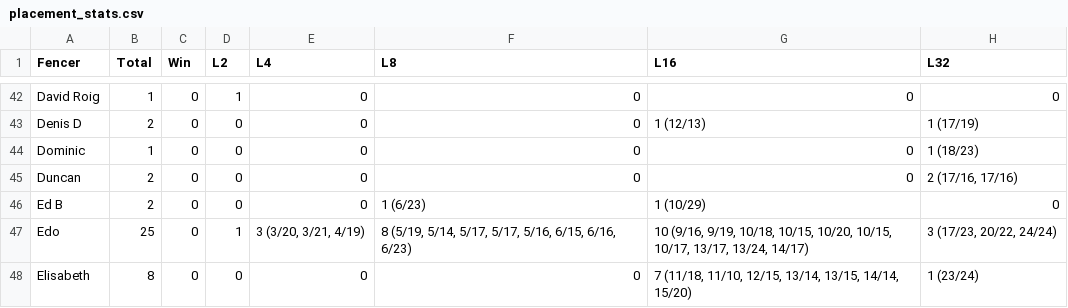
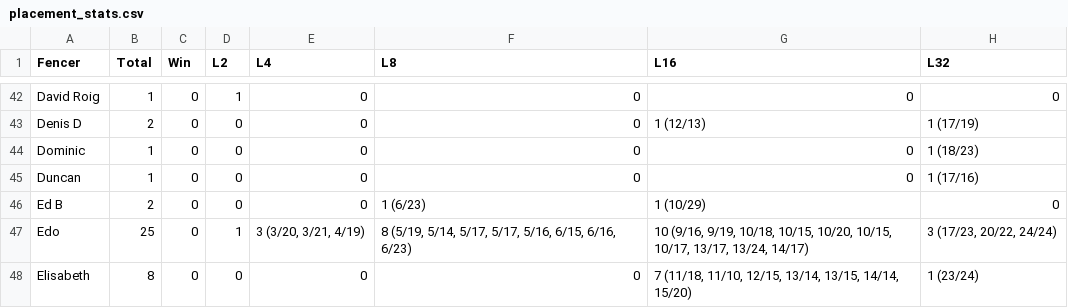
Before and after one commit to Alex3400/FencingTracker, a CSV file: docs/data/placement_stats.csv, drawn as a sheet; only a part is shown, gaps mark what is left out.

```diff
--- a/docs/data/placement_stats.csv
+++ b/docs/data/placement_stats.csv
@@ -44,3 +44,3 @@ Denis D,2,0,0,0,0,1 (12/13),1 (17/19)
 Dominic,1,0,0,0,0,0,1 (18/23)
-Duncan,2,0,0,0,0,0,"2 (17/16, 17/16)"
+Duncan,1,0,0,0,0,0,1 (17/16)
 Ed B,2,0,0,0,1 (6/23),1 (10/29),0
```
Also changed, not shown: docs/data/fencer_stats.csv, docs/data/head_to_head_stats.csv, 30 other files.
